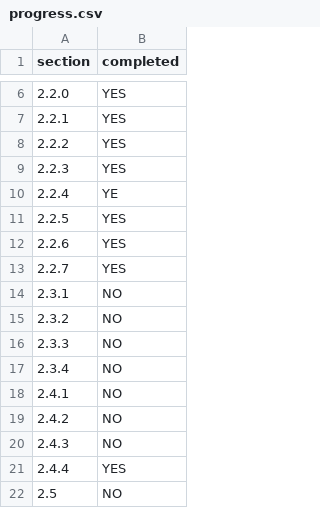
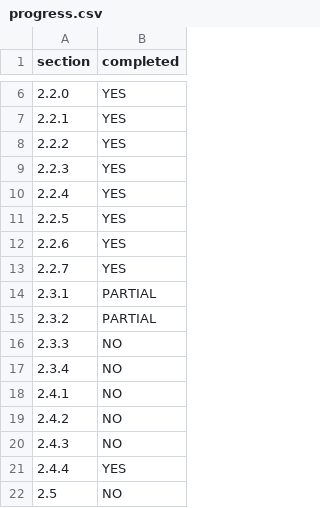
Before and after one commit to CCCChenyu01/presto, a CSV file: progress.csv, drawn as a sheet; only a part is shown, gaps mark what is left out.

```diff
--- a/progress.csv
+++ b/progress.csv
@@ -9,3 +9,3 @@ section,completed
 2.2.3,YES
-2.2.4,YE
+2.2.4,YES
 2.2.5,YES
@@ -13,4 +13,4 @@ section,completed
 2.2.7,YES
-2.3.1,NO
-2.3.2,NO
+2.3.1,PARTIAL
+2.3.2,PARTIAL
 2.3.3,NO
```
Also changed, not shown: 2 other files.
